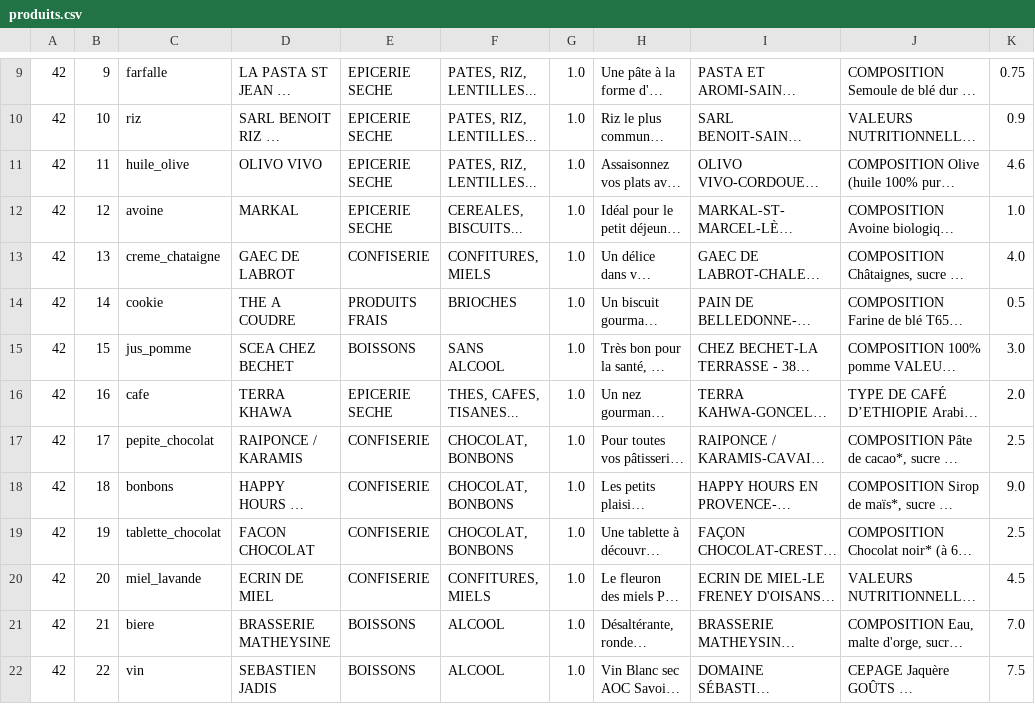
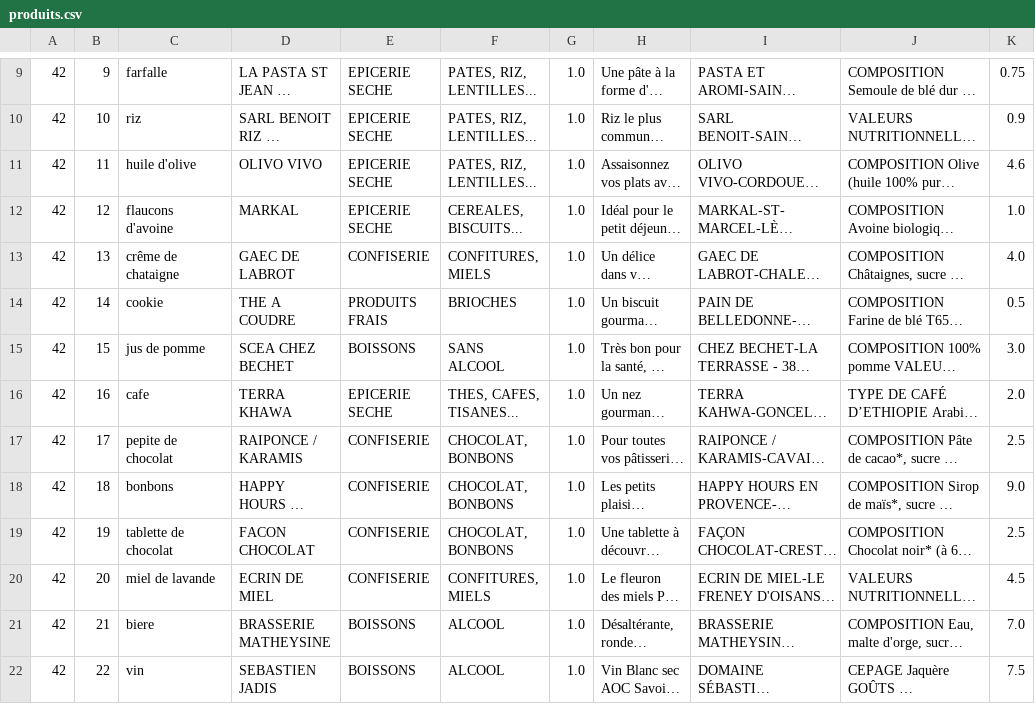
Before and after one commit to MatteoDoyen/La-Bonne-Pioche, a CSV file: data/produits.csv, drawn as a sheet; only a part is shown, gaps mark what is left out; long unchanged cells end in …; the diff covers the shown part only; the diff names each change by its address in the sheet, - before the commit and + after, or states it on an @@ line.

```diff
--- a/data/produits.csv
+++ b/data/produits.csv
-C11: huile_olive
+C11: huile d'olive
-C12: avoine
+C12: flaucons d'avoine
-C13: creme_chataigne
+C13: crême de chataigne
-C15: jus_pomme
+C15: jus de pomme
-C17: pepite_chocolat
+C17: pepite de chocolat
-C19: tablette_chocolat
+C19: tablette de chocolat
-C20: miel_lavande
+C20: miel de lavande
```
Also changed, not shown: 7 edited cells elsewhere in this file, data/paniers.csv, 3 other files.
